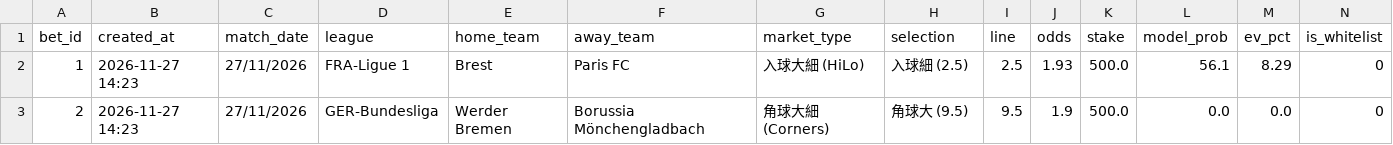
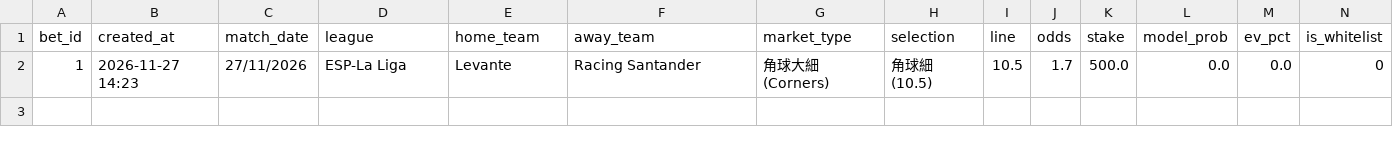
Before and after one commit to aaronli27/Football, a CSV file: data/sim_bets.csv, drawn as a sheet; only a part is shown; rows hold the shown columns only; the diff names each change by its address in the sheet, - before the commit and + after, or states it on an @@ line.

Commit message:
chore(sim): add bet Levante vs Racing Santander

```diff
--- a/data/sim_bets.csv
+++ b/data/sim_bets.csv
-D2 (league): FRA-Ligue 1
+D2 (league): ESP-La Liga
-E2 (home_team): Brest
+E2 (home_team): Levante
-F2 (away_team): Paris FC
+F2 (away_team): Racing Santander
-G2 (market_type): 入球大細 (HiLo)
+G2 (market_type): 角球大細 (Corners)
-H2 (selection): 入球細 (2.5)
+H2 (selection): 角球細 (10.5)
-I2 (line): 2.5
+I2 (line): 10.5
-J2 (odds): 1.93
+J2 (odds): 1.7
-L2 (model_prob): 56.1
+L2 (model_prob): 0.0
-M2 (ev_pct): 8.29
+M2 (ev_pct): 0.0
-row 3: 2 | 2026-11-27 14:23 | 27/11/2026 | GER-Bundesliga | Werder Bremen | Borussia Mönchengladbach | 角球大細 (Corners) | 角球大 (9.5) | 9.5 | 1.9 | 500.0 | 0.0 | 0.0 | 0
```
